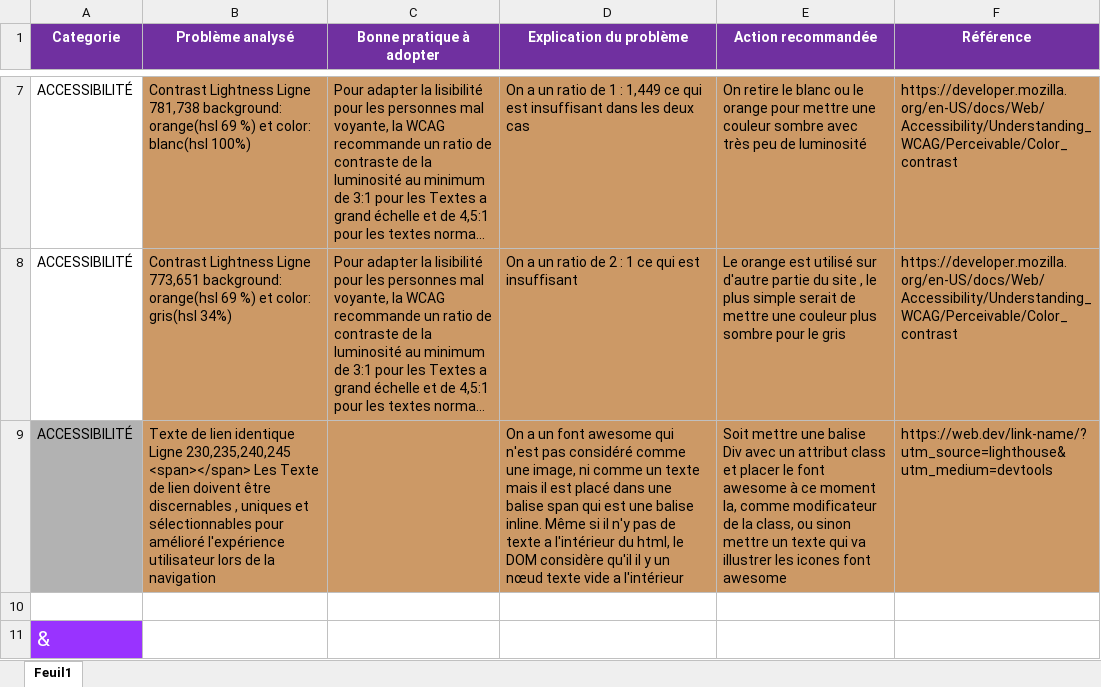
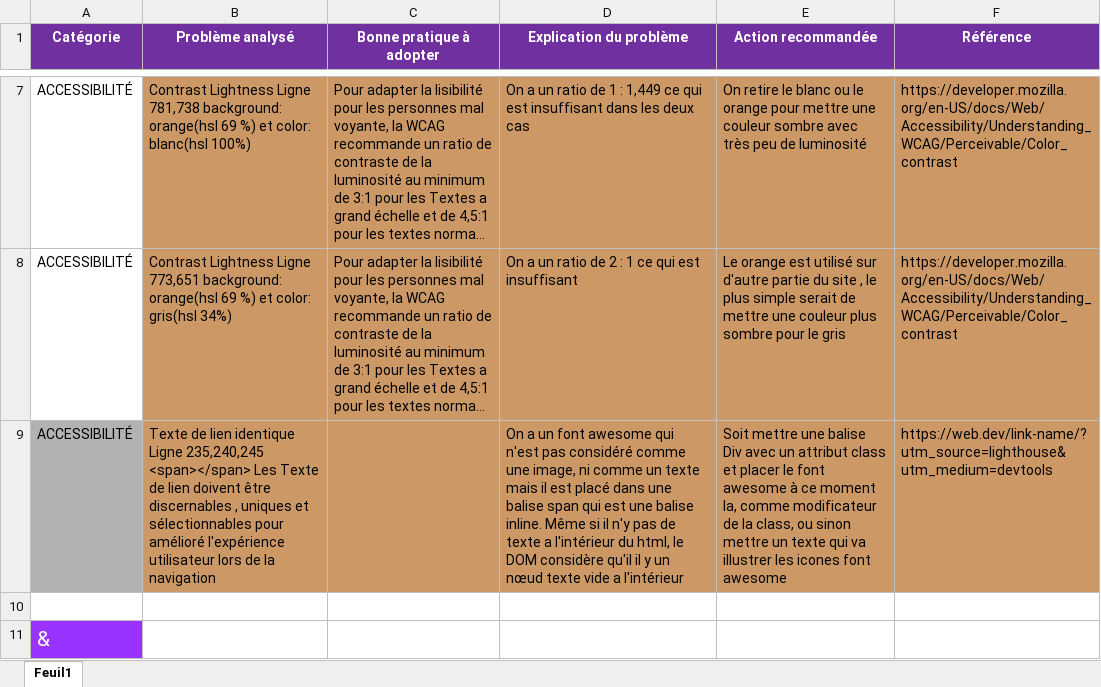
Before and after one commit to Bob86000/soutenance4, an Excel workbook: Modèle+analyse+SEO+et+accessibilité+(1)(1).xlsx, sheet Feuil1, drawn as a sheet; only a part is shown, gaps mark what is left out; long unchanged cells end in …; values as stored, in another font and other column widths than the file's, no borders; the diff names each change by its address in the sheet, - before the commit and + after, or states it on an @@ line.

Commit message:
modif sur les 8 premieres recommandations grisées du document excel

```diff
--- a/Modèle+analyse+SEO+et+accessibilité+(1)(1).xlsx (sheet Feuil1)
+++ b/Modèle+analyse+SEO+et+accessibilité+(1)(1).xlsx (sheet Feuil1)
-A1: Categorie
+A1: Catégorie
-B9 (Problème analysé): …identique Ligne 230,235,240,245 <span></span> Les…
+B9 (Problème analysé): …identique Ligne 235,240,245 <span></span> Les…
```
Also changed, not shown: 5 other files.
